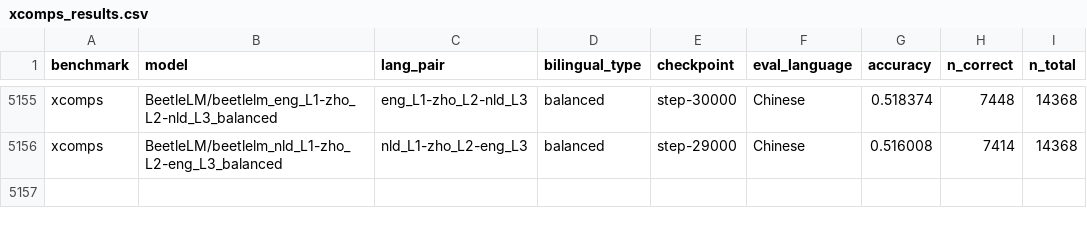
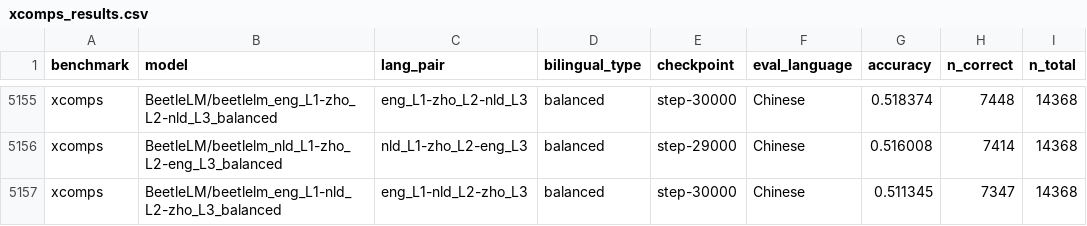
Before and after one commit to suchirsalhan/beetle-analyze, a CSV file: results/xcomps_results.csv, drawn as a sheet; only a part is shown, gaps mark what is left out.

```diff
--- a/results/xcomps_results.csv
+++ b/results/xcomps_results.csv
@@ -5156 +5156,2 @@ xcomps,BeetleLM/beetlelm_eng_L1-zho_L2-nld_L3_balanced,eng_L1-zho_L2-nld_L3,bala
 xcomps,BeetleLM/beetlelm_nld_L1-zho_L2-eng_L3_balanced,nld_L1-zho_L2-eng_L3,balanced,step-29000,Chinese,0.516008,7414,14368
+xcomps,BeetleLM/beetlelm_eng_L1-nld_L2-zho_L3_balanced,eng_L1-nld_L2-zho_L3,balanced,step-30000,Chinese,0.511345,7347,14368
```
Also changed, not shown: results/blimp_eng_results.csv, results/blimp_nl_results.csv, 1 other file.
